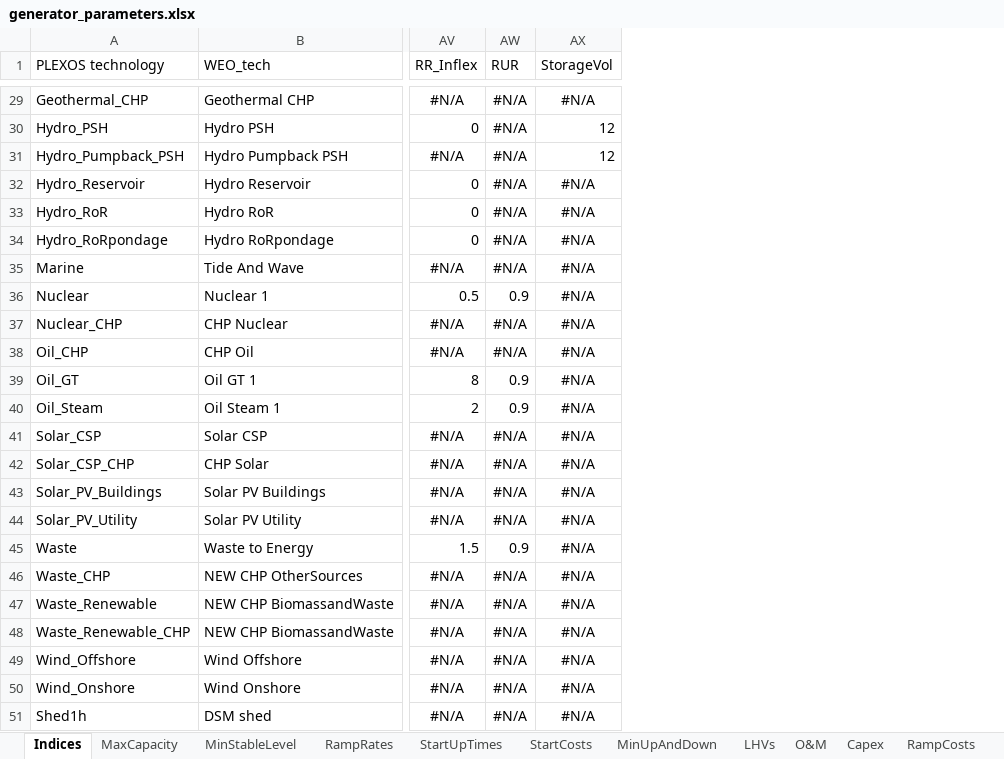
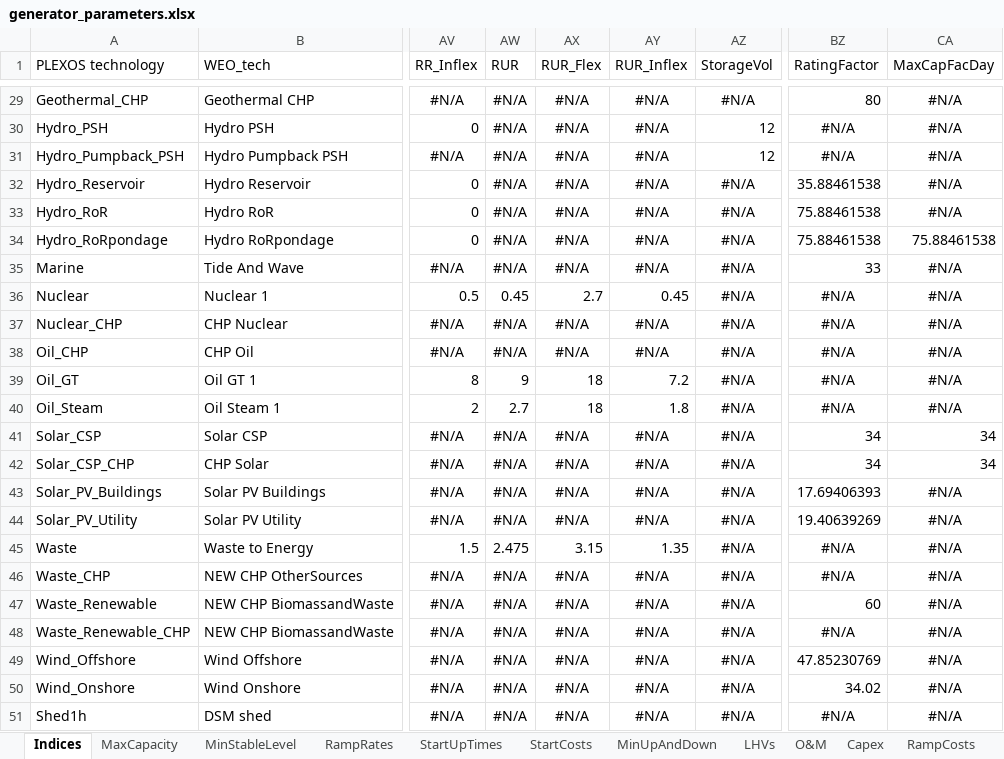
Before and after one commit to craigl33/plexos-model-setup, an Excel workbook: templates and indices/generator_parameters.xlsx, sheet Indices, drawn as a sheet; only a part is shown, gaps mark what is left out; values as stored, in another font and other column widths than the file's, no borders; the diff covers the shown part only; the diff names each change by its address in the sheet, - before the commit and + after, or states it on an @@ line.

```diff
--- a/templates and indices/generator_parameters.xlsx (sheet Indices)
+++ b/templates and indices/generator_parameters.xlsx (sheet Indices)
+column AX (RUR_Flex), rows 29-51: #N/A | #N/A | #N/A | #N/A | #N/A | #N/A | #N/A | 2.7 | #N/A | #N/A | 18 | 18 | #N/A | #N/A | #N/A | #N/A | 3.15 | #N/A | #N/A | #N/A | #N/A | #N/A | #N/A
+column AY (RUR_Inflex), rows 29-51: #N/A | #N/A | #N/A | #N/A | #N/A | #N/A | #N/A | 0.45 | #N/A | #N/A | 7.2 | 1.8 | #N/A | #N/A | #N/A | #N/A | 1.35 | #N/A | #N/A | #N/A | #N/A | #N/A | #N/A
+column BZ (RatingFactor), rows 29-51: 80 | #N/A | #N/A | 35.88461538 | 75.88461538 | 75.88461538 | 33 | #N/A | #N/A | #N/A | #N/A | #N/A | 34 | 34 | 17.69406393 | 19.40639269 | #N/A | #N/A | 60 | #N/A | 47.85230769 | 34.02 | #N/A
+column CA (MaxCapFacDay), rows 29-51: #N/A | #N/A | #N/A | #N/A | #N/A | 75.88461538 | #N/A | #N/A | #N/A | #N/A | #N/A | #N/A | 34 | 34 | #N/A | #N/A | #N/A | #N/A | #N/A | #N/A | #N/A | #N/A | #N/A
-AW36 (RUR): 0.9
+AW36 (RUR): 0.45
-AW39 (RUR): 0.9
+AW39 (RUR): 9
-AW40 (RUR): 0.9
+AW40 (RUR): 2.7
-AW45 (RUR): 0.9
+AW45 (RUR): 2.475
```
Also changed, not shown: 16 edited cells elsewhere in this sheet, formulas that keep their value, 6 other files.
